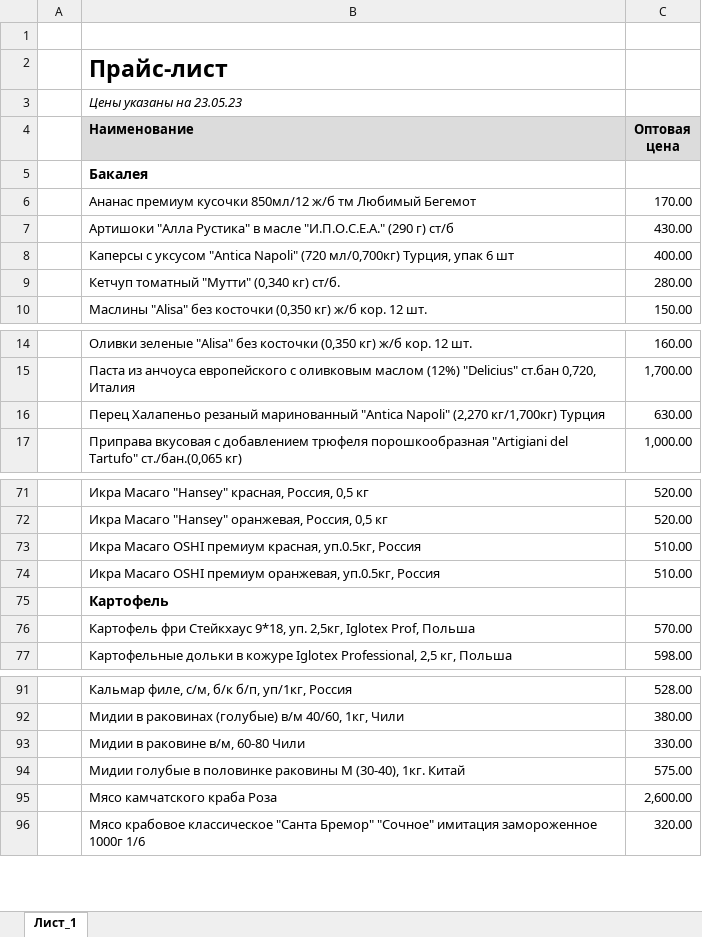
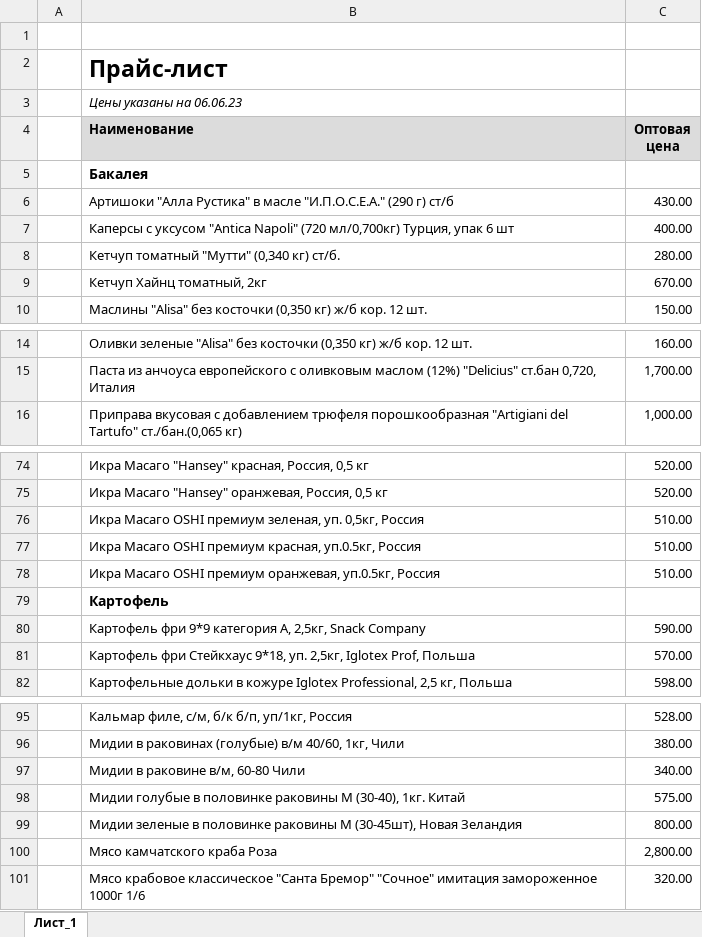
Before and after one commit to khasanov2307/tg2, an Excel workbook: price.xlsx, sheet Лист_1, drawn as a sheet; only a part is shown, gaps mark what is left out; values as stored, in another font and other column widths than the file's, no borders; charts and pictures not drawn; removed rows and columns are numbered as before the commit, all else as after; the diff covers the shown part only; the diff names each change by its address in the sheet, - before the commit and + after, or states it on an @@ line.

```diff
--- a/price.xlsx (sheet Лист_1)
+++ b/price.xlsx (sheet Лист_1)
-B3 (Наименование): Цены указаны на 23.05.23
+B3 (Наименование): Цены указаны на 06.06.23
-row 6:  | Ананас премиум кусочки 850мл/12 ж/б тм Любимый Бегемот | 170.00
+row 9:  | Кетчуп Хайнц томатный, 2кг | 670.00
-row 16:  | Перец Халапеньо резаный маринованный "Antica Napoli" (2,270 кг/1,700кг) Турция | 630.00
+row 76:  | Икра Масаго OSHI премиум зеленая, уп. 0,5кг, Россия | 510.00
+row 80:  | Картофель фри 9*9 категория А, 2,5кг, Snack Company | 590.00
-C97 (Оптовая цена): 330.00
+C97 (Оптовая цена): 340.00
+row 99:  | Мидии зеленые в половинке раковины М (30-45шт), Новая Зеландия | 800.00
-C100 (Оптовая цена): 2,600.00
+C100 (Оптовая цена): 2,800.00
```
Also changed, not shown: 15 added rows, 6 removed rows and 12 edited cells elsewhere in this sheet, charts or pictures, 1 other file.
